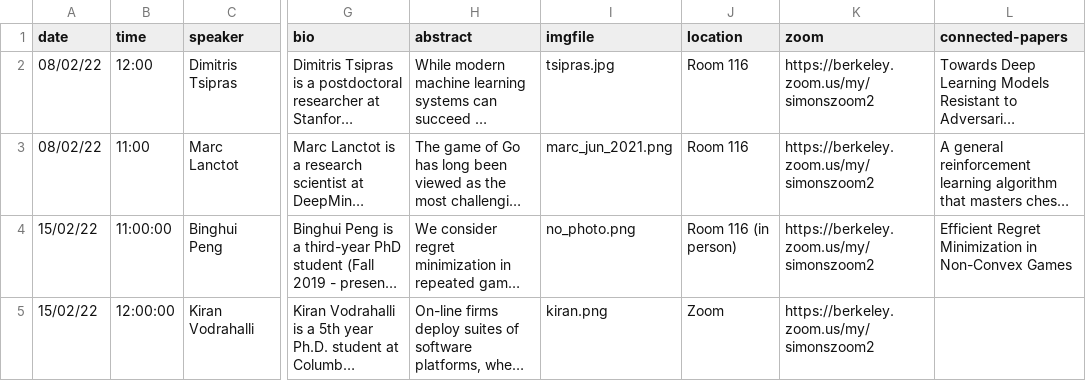
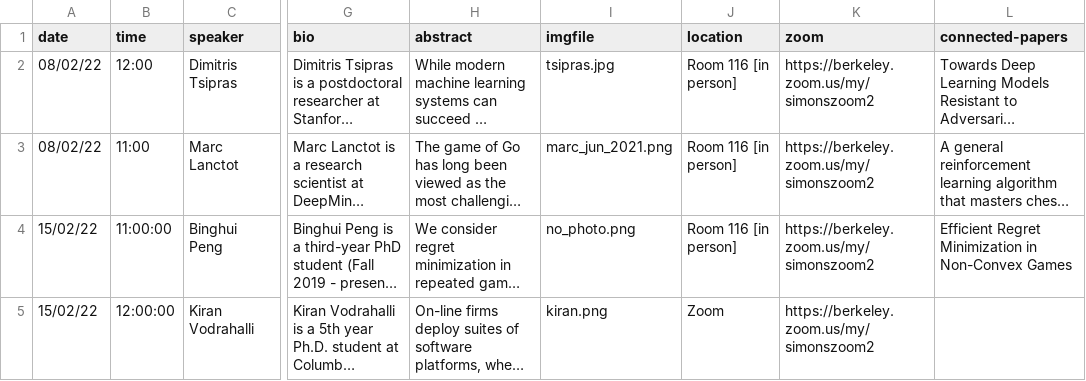
Before and after one commit to simons-learning-and-games/simons-learning-and-games.github.io, a CSV file: csv/reading-group-1.csv, drawn as a sheet; only a part is shown, gaps mark what is left out; long unchanged cells end in …; the diff covers the shown part only; the diff names each change by its address in the sheet, - before the commit and + after, or states it on an @@ line.

```diff
--- a/csv/reading-group-1.csv
+++ b/csv/reading-group-1.csv
-J2:J3 (location): Room 116
+J2:J3 (location): Room 116 [in person]
-J4 (location): Room 116 (in person)
+J4 (location): Room 116 [in person]
```
Also changed, not shown: 1 added row elsewhere in this file, 5 other files.
